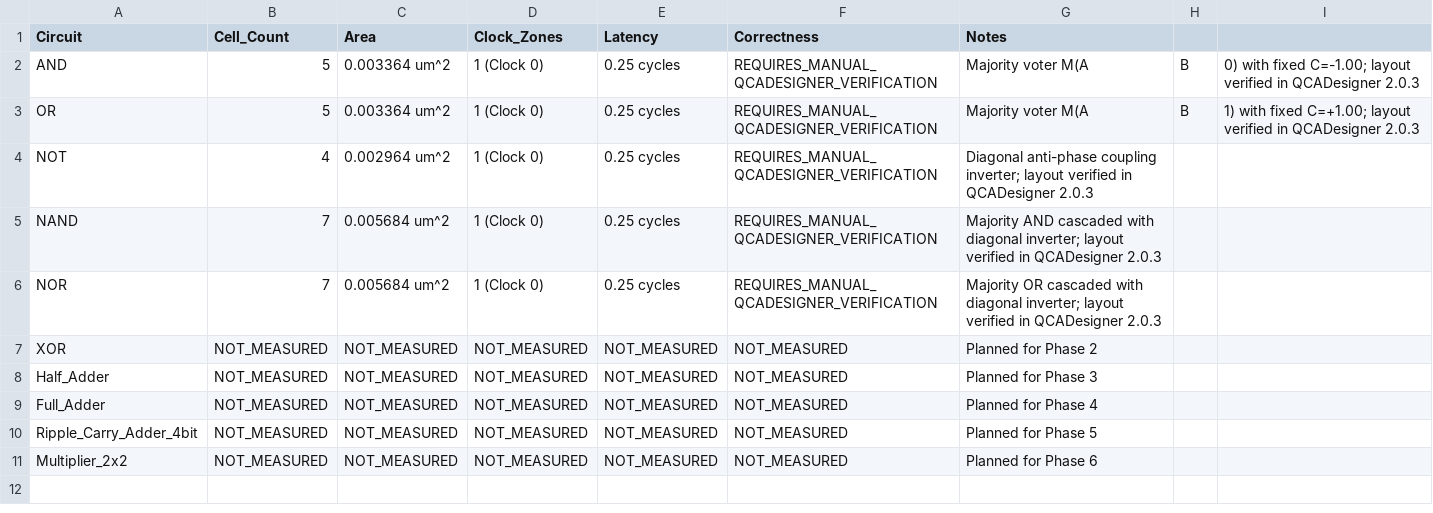
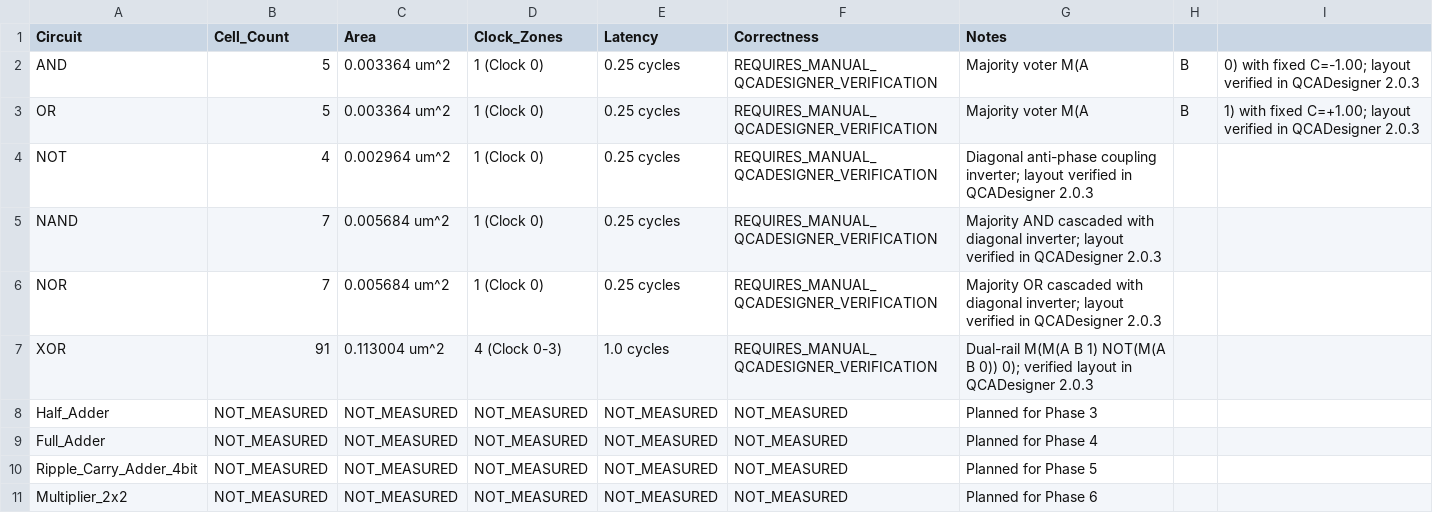
Before and after one commit to mimraj-ai1/Homomorphic-Encryption-Using-QCA, a CSV file: Analysis/performance.csv, drawn as a sheet.

Commit message:
Phase 2: Implement XOR gate in QCA with layout, tests, metrics, and documentation

```diff
--- a/Analysis/performance.csv
+++ b/Analysis/performance.csv
@@ -6,3 +6,3 @@ NAND,7,0.005684 um^2,1 (Clock 0),0.25 cycles,REQUIRES_MANUAL_QCADESIGNER_VERIFIC
 NOR,7,0.005684 um^2,1 (Clock 0),0.25 cycles,REQUIRES_MANUAL_QCADESIGNER_VERIFICATION,Majority OR cascaded with diagonal inverter; layout verified in QCADesigner 2.0.3
-XOR,NOT_MEASURED,NOT_MEASURED,NOT_MEASURED,NOT_MEASURED,NOT_MEASURED,Planned for Phase 2
+XOR,91,0.113004 um^2,4 (Clock 0-3),1.0 cycles,REQUIRES_MANUAL_QCADESIGNER_VERIFICATION,Dual-rail M(M(A B 1) NOT(M(A B 0)) 0); verified layout in QCADesigner 2.0.3
 Half_Adder,NOT_MEASURED,NOT_MEASURED,NOT_MEASURED,NOT_MEASURED,NOT_MEASURED,Planned for Phase 3
```
Also changed, not shown: 6 other files.
